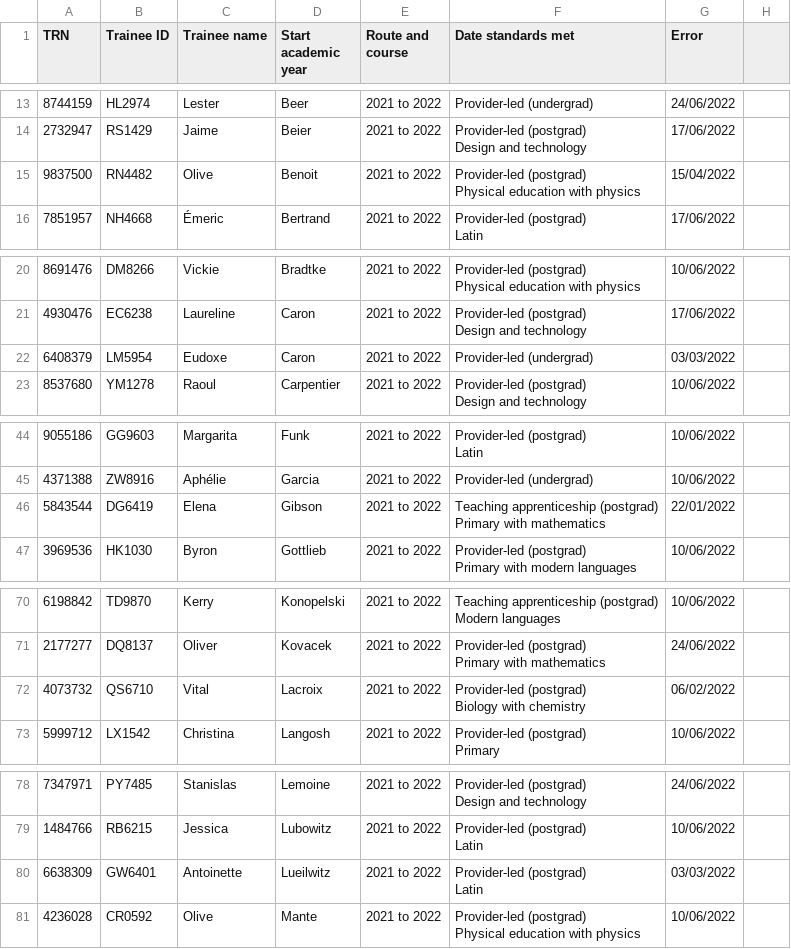
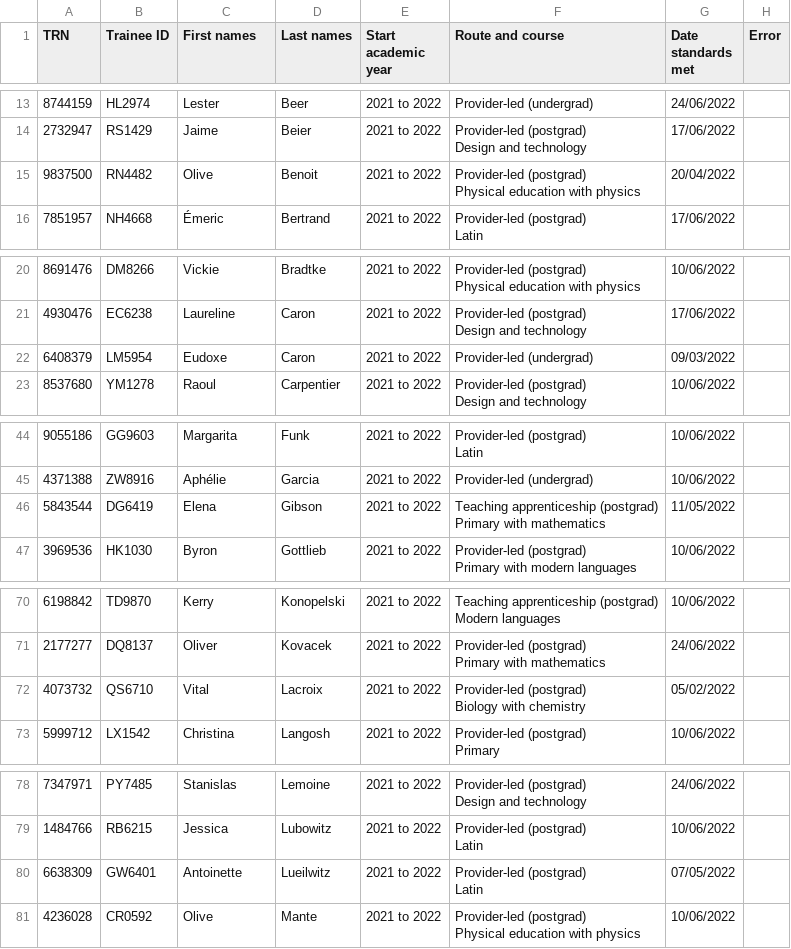
Before and after one commit to Nikolaos-Gkionis/register-trainee-teachers-prototype, a CSV file: app/assets/downloads/recommendOnly-with-errors.csv, drawn as a sheet; only a part is shown, gaps mark what is left out; the diff covers the shown part only; the diff names each change by its address in the sheet, - before the commit and + after, or states it on an @@ line.

```diff
--- a/app/assets/downloads/recommendOnly-with-errors.csv
+++ b/app/assets/downloads/recommendOnly-with-errors.csv
-C1: Trainee name
+C1: First names
-D1: Start academic year
+D1: Last names
-E1: Route and course
+E1: Start academic year
-F1: Date standards met
+F1: Route and course
-G1: Error
+G1: Date standards met
-H1: (empty)
+H1: Error
-G15 (Date standards met): 15/04/2022
+G15 (Date standards met): 20/04/2022
-G22 (Date standards met): 03/03/2022
+G22 (Date standards met): 09/03/2022
-G46 (Date standards met): 22/01/2022
+G46 (Date standards met): 11/05/2022
-G72 (Date standards met): 06/02/2022
+G72 (Date standards met): 05/02/2022
-G80 (Date standards met): 03/03/2022
+G80 (Date standards met): 07/05/2022
```
Also changed, not shown: 1 removed row and 8 edited cells elsewhere in this file, app/assets/downloads/recommendOnly-with-data.csv, 1 other file.
